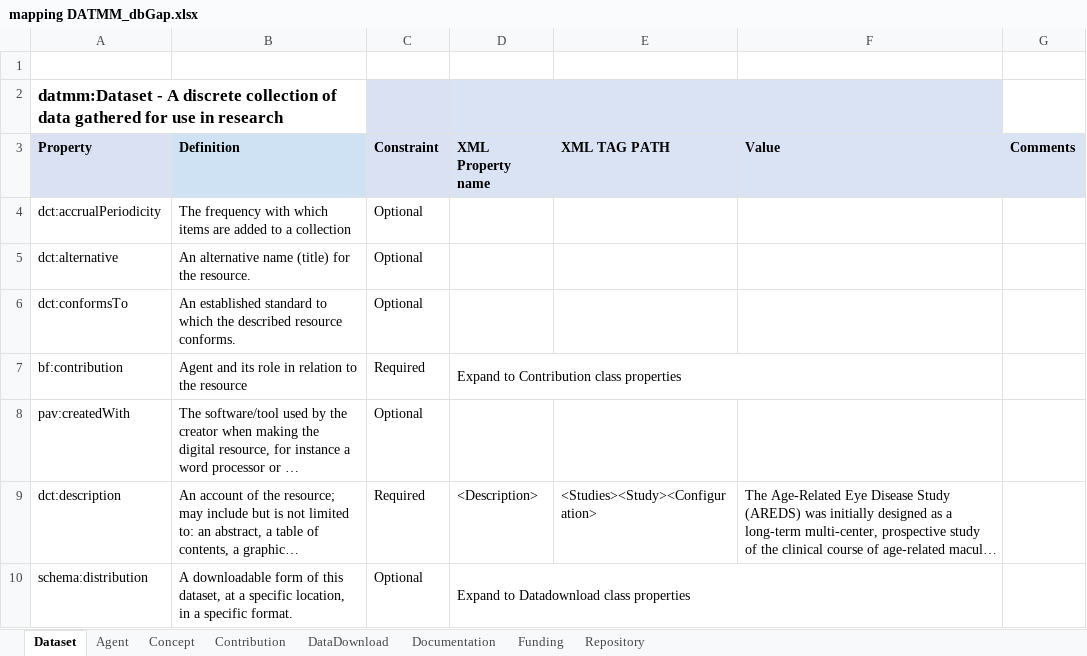
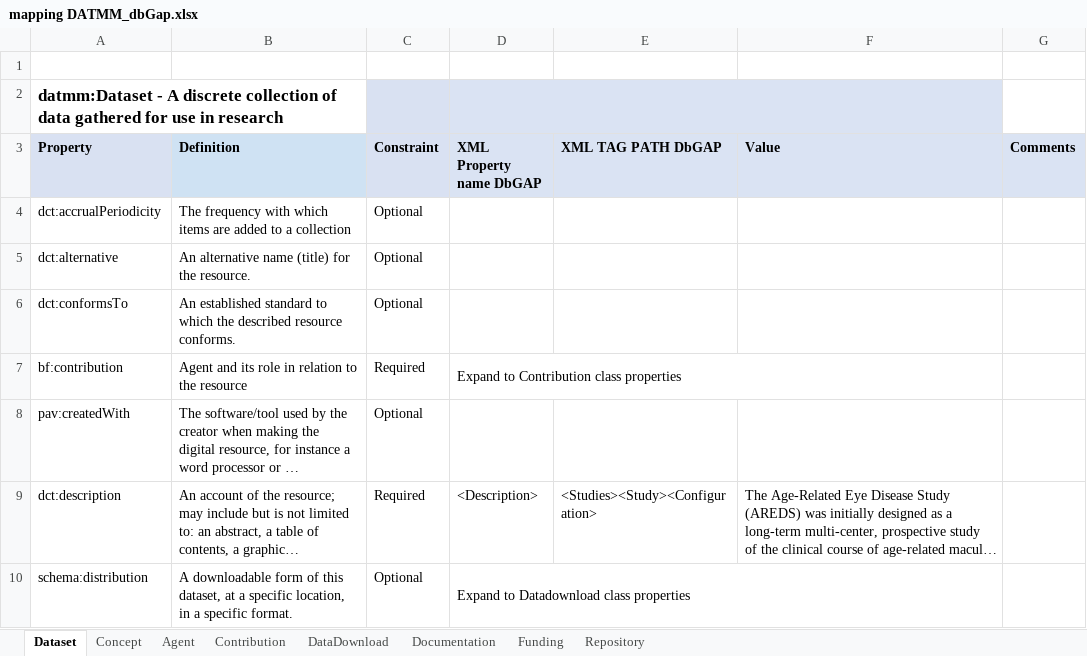
Before and after one commit to BLH-2021/DATMM, an Excel workbook: Mapped-excel-xml/mapping DATMM_dbGap.xlsx, sheet Dataset, drawn as a sheet; only a part is shown; long unchanged cells end in …; values as stored, in another font and other column widths than the file's, no borders; the diff names each change by its address in the sheet, - before the commit and + after, or states it on an @@ line.

```diff
--- a/Mapped-excel-xml/mapping DATMM_dbGap.xlsx (sheet Dataset)
+++ b/Mapped-excel-xml/mapping DATMM_dbGap.xlsx (sheet Dataset)
@@ sheet tab order changed: Dataset | Concept | Agent | Contribution | DataDownload | Documentation | Funding | Repository @@
-D3: XML Property name
+D3: XML Property name DbGAP
-E3: XML TAG PATH
+E3: XML TAG PATH DbGAP
```
Also changed, not shown: sheet Concept, sheet DataDownload, sheet Repository, sheet Documentation, sheet Funding, sheet Contribution, 1 more sheet, Mapped-excel-xml/mapping DATMM_GEO.xlsx, Mapped-excel-xml/mapping DATMM_genome.xlsx, 3 other files.
